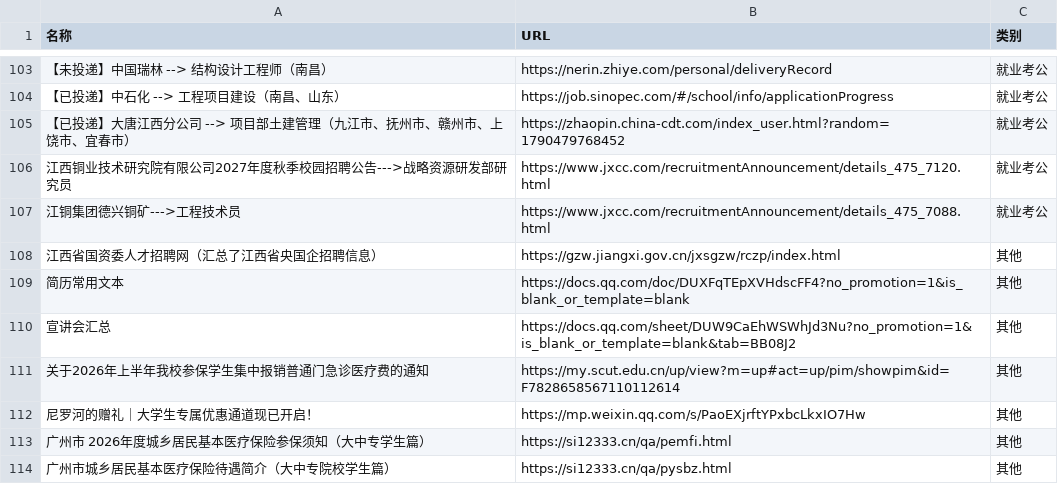
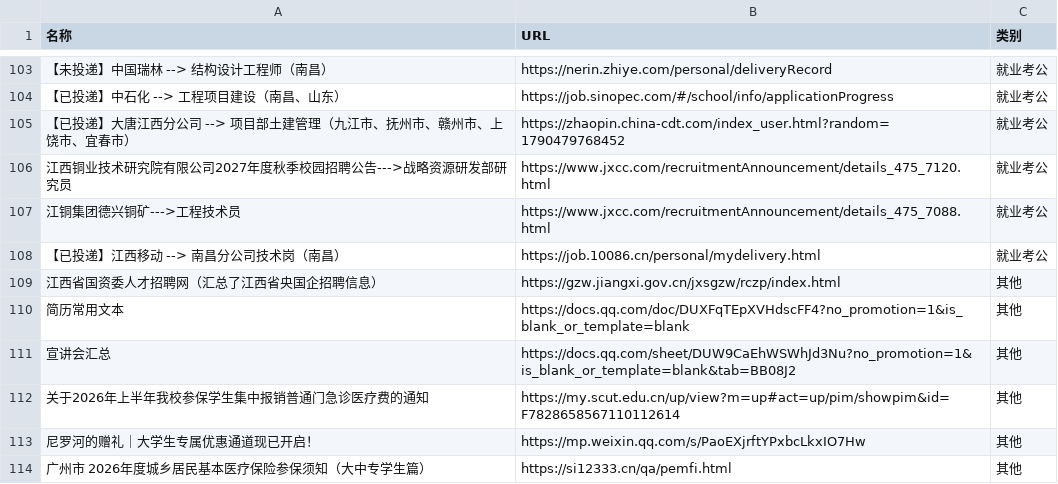
Before and after one commit to wwff3170-debug/link-manager, a CSV file: links.csv, drawn as a sheet; only a part is shown, gaps mark what is left out; the shorter side is filled out with more unchanged rows; the diff names each change by its address in the sheet, - before the commit and + after, or states it on an @@ line.

Commit message:
更新链接数据

```diff
--- a/links.csv
+++ b/links.csv
+row 108: 【已投递】江西移动 --> 南昌分公司技术岗（南昌） | https://job.10086.cn/personal/mydelivery.html | 就业考公
```
